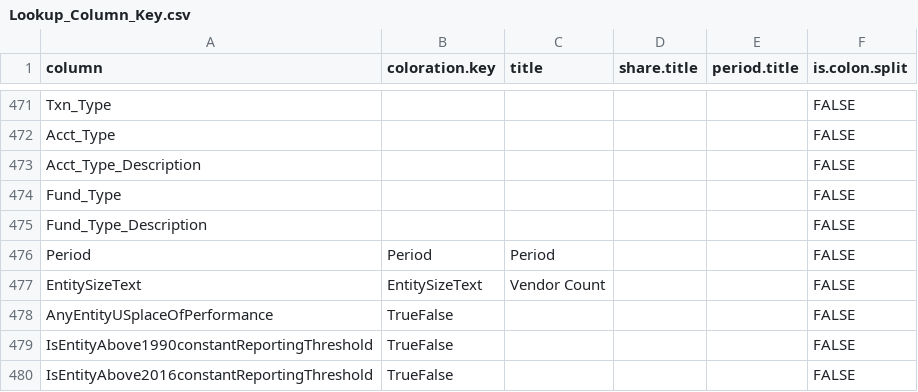
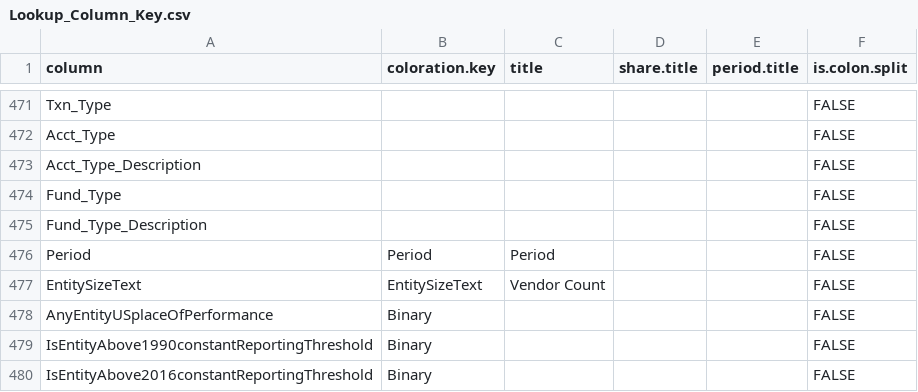
Before and after one commit to CSISdefense/Lookup-Tables, a CSV file: style/Lookup_Column_Key.csv, drawn as a sheet; only a part is shown, gaps mark what is left out.

Commit message:
Replacing TrueFalse with binary, which is a better name.

```diff
--- a/style/Lookup_Column_Key.csv
+++ b/style/Lookup_Column_Key.csv
@@ -477,4 +477,4 @@ Period,Period,Period,,,FALSE
 EntitySizeText,EntitySizeText,Vendor Count,,,FALSE
-AnyEntityUSplaceOfPerformance,TrueFalse,,,,FALSE
-IsEntityAbove1990constantReportingThreshold,TrueFalse,,,,FALSE
-IsEntityAbove2016constantReportingThreshold,TrueFalse,,,,FALSE
+AnyEntityUSplaceOfPerformance,Binary,,,,FALSE
+IsEntityAbove1990constantReportingThreshold,Binary,,,,FALSE
+IsEntityAbove2016constantReportingThreshold,Binary,,,,FALSE
```
